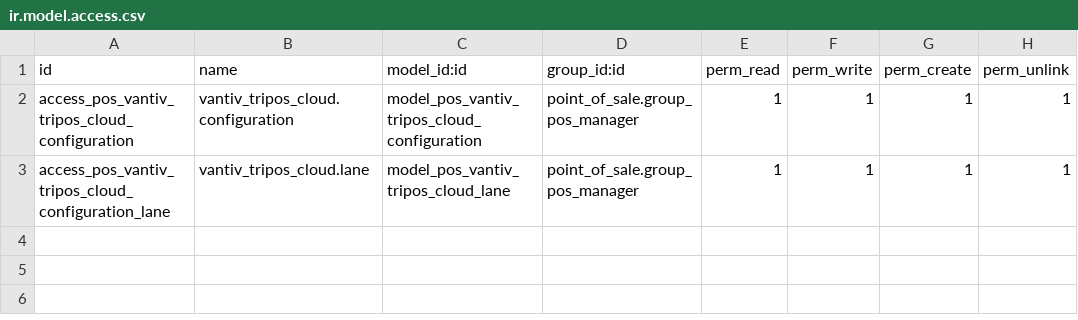
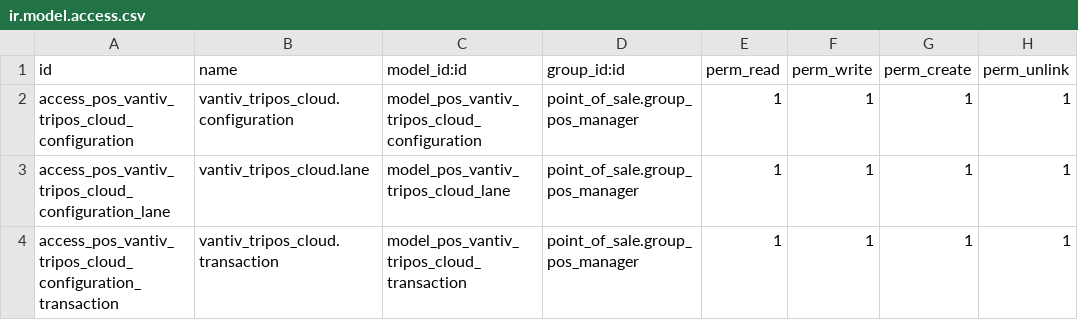
Before and after one commit to dmacadar22/Odoo, a CSV file: pos_vantiv_tripos_cloud/security/ir.model.access.csv, drawn as a sheet; the diff names each change by its address in the sheet, - before the commit and + after, or states it on an @@ line.

Commit message:
Fixing sequence error Vantiv Tripos

```diff
--- a/pos_vantiv_tripos_cloud/security/ir.model.access.csv
+++ b/pos_vantiv_tripos_cloud/security/ir.model.access.csv
+row 4: access_pos_vantiv_tripos_cloud_configuration_transaction | vantiv_tripos_cloud.transaction | model_pos_vantiv_tripos_cloud_transaction | point_of_sale.group_pos_manager | 1 | 1 | 1 | 1
```
Also changed, not shown: 2 other files.
